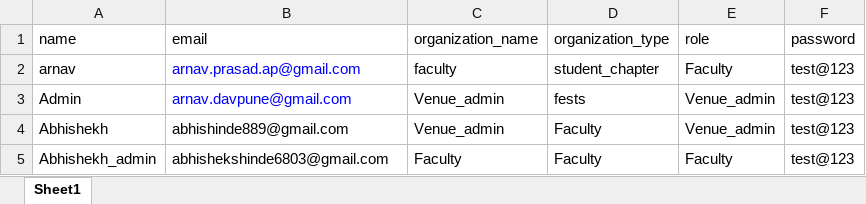
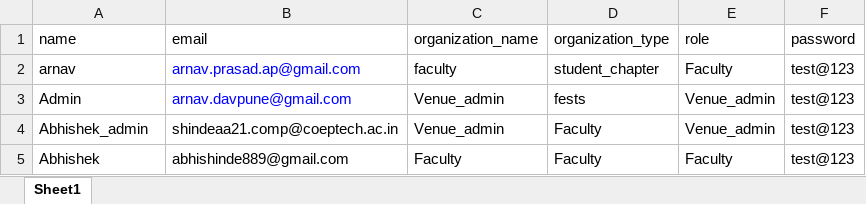
Before and after one commit to aasthaaj05/VenueBookingSystem, an Excel workbook: user_info.xlsx, sheet Sheet1, drawn as a sheet; values as stored, in another font and other column widths than the file's, no borders; the diff names each change by its address in the sheet, - before the commit and + after, or states it on an @@ line.

Commit message:
minor changes in user_info and init script

```diff
--- a/user_info.xlsx (sheet Sheet1)
+++ b/user_info.xlsx (sheet Sheet1)
-A4 (name): Abhishekh
+A4 (name): Abhishek_admin
-B4 (email): abhishinde889@gmail.com
+B4 (email): shindeaa21.comp@coeptech.ac.in
-A5 (name): Abhishekh_admin
+A5 (name): Abhishek
-B5 (email): abhishekshinde6803@gmail.com
+B5 (email): abhishinde889@gmail.com
```
Also changed, not shown: 1 other file.
